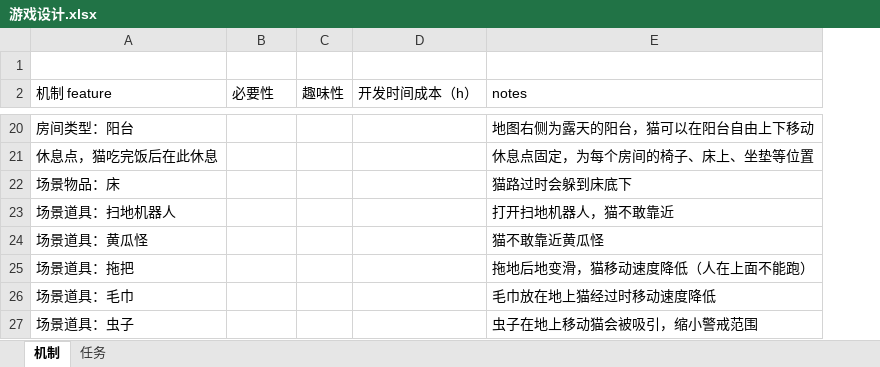
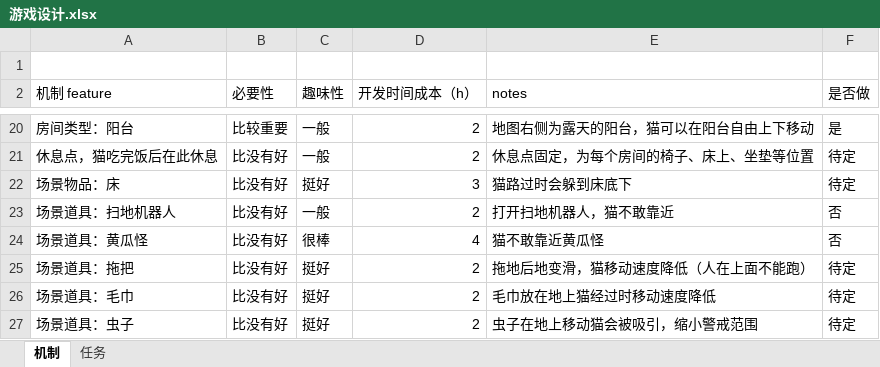
Before and after one commit to saierjiaoyi1/Project1, an Excel workbook: 游戏设计.xlsx, sheet 机制, drawn as a sheet; only a part is shown, gaps mark what is left out; values as stored, in another font and other column widths than the file's, no cell formats; the diff covers the shown part only; the diff names each change by its address in the sheet, - before the commit and + after, or states it on an @@ line.

```diff
--- a/游戏设计.xlsx (sheet 机制)
+++ b/游戏设计.xlsx (sheet 机制)
+column F (是否做), rows 20-27: 是 | 待定 | 待定 | 否 | 否 | 待定 | 待定 | 待定
-B20 (必要性): (empty)
+B20 (必要性): 比较重要
-C20:C21 (趣味性): (empty)
+C20:C21 (趣味性): 一般
-D20:D21 (开发时间成本（h）): (empty)
+D20:D21 (开发时间成本（h）): 2
-B21:B27 (必要性): (empty)
+B21:B27 (必要性): 比没有好
-C22 (趣味性): (empty)
+C22 (趣味性): 挺好
-D22 (开发时间成本（h）): (empty)
+D22 (开发时间成本（h）): 3
-C23 (趣味性): (empty)
+C23 (趣味性): 一般
-D23 (开发时间成本（h）): (empty)
+D23 (开发时间成本（h）): 2
-C24 (趣味性): (empty)
+C24 (趣味性): 很棒
-D24 (开发时间成本（h）): (empty)
+D24 (开发时间成本（h）): 4
-C25:C27 (趣味性): (empty)
+C25:C27 (趣味性): 挺好
-D25:D27 (开发时间成本（h）): (empty)
+D25:D27 (开发时间成本（h）): 2
```
Also changed, not shown: 51 edited cells elsewhere in this sheet, sheet 任务, cell formats.
